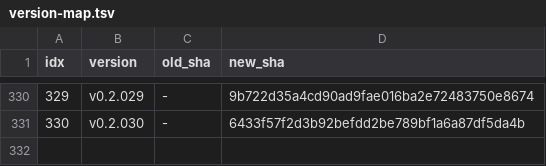
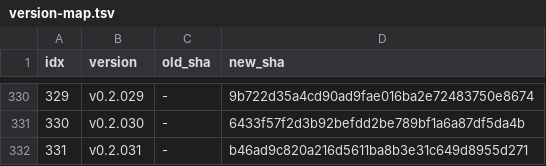
Before and after one commit to iltranqui/lightnet, a TSV file: tasks/rust/version-map.tsv, drawn as a sheet; only a part is shown, gaps mark what is left out.

Commit message:
docs(rust): record native Muon matrix primitive

```diff
--- a/tasks/rust/version-map.tsv
+++ b/tasks/rust/version-map.tsv
@@ -331 +331,2 @@ idx	version	old_sha	new_sha
 330	v0.2.030	-	6433f57f2d3b92befdd2be789bf1a6a87df5da4b
+331	v0.2.031	-	b46ad9c820a216d5611ba8b3e31c649d8955d271
```
Also changed, not shown: 5 other files.
